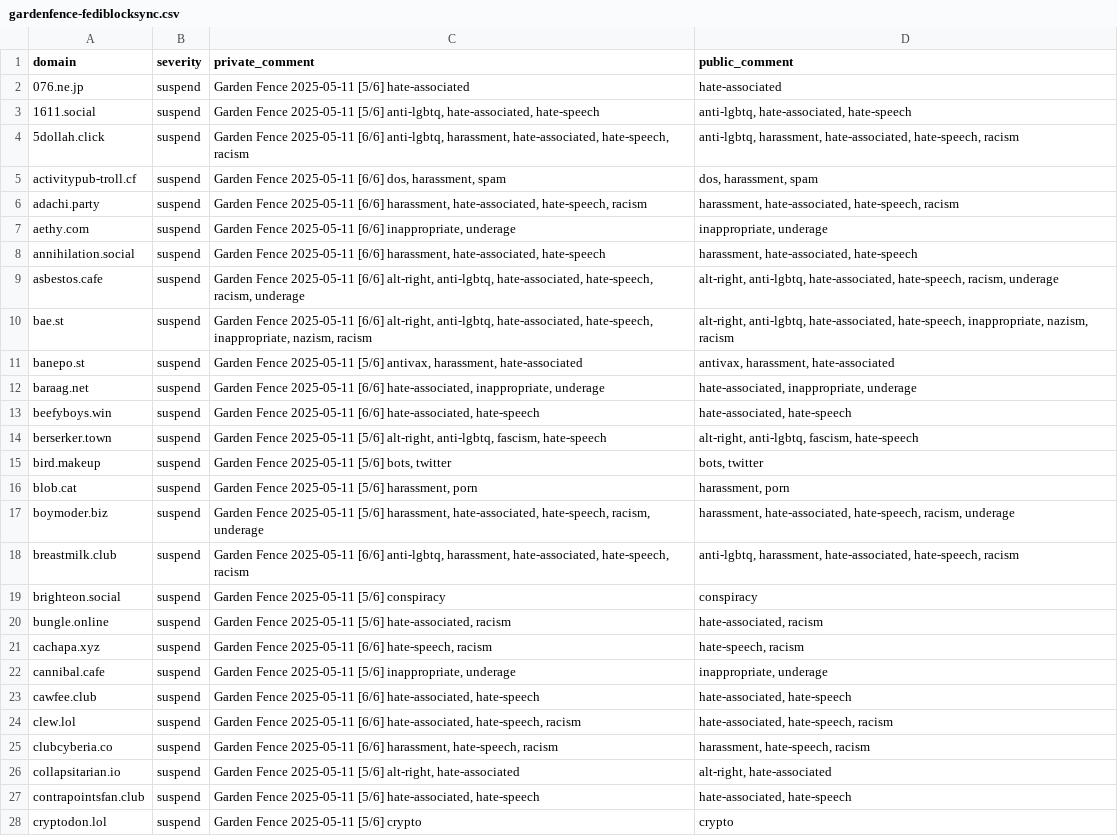
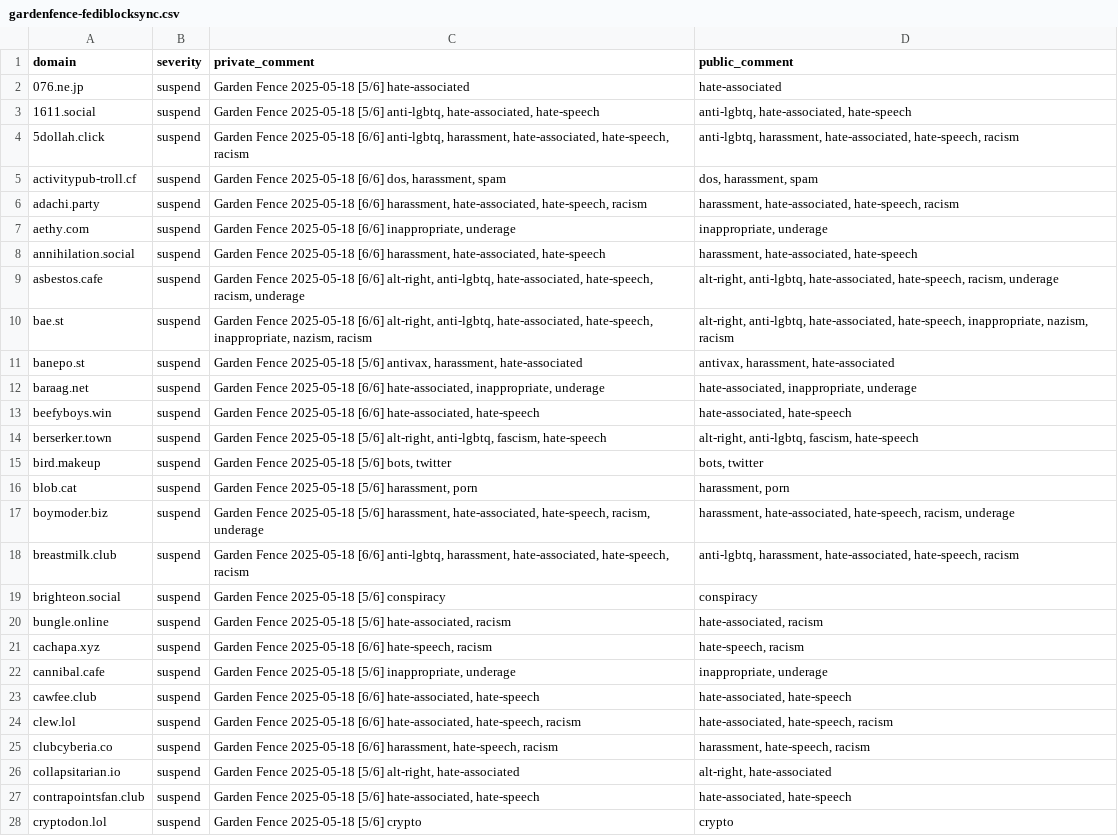
Before and after one commit to gardenfence/blocklist, a CSV file: gardenfence-fediblocksync.csv, drawn as a sheet; only a part is shown; the diff covers the shown part only; the diff names each change by its address in the sheet, - before the commit and + after, or states it on an @@ line.

Commit message:
update

```diff
--- a/gardenfence-fediblocksync.csv
+++ b/gardenfence-fediblocksync.csv
-C2 (private_comment): Garden Fence 2025-05-11 [5/6] hate-associated
+C2 (private_comment): Garden Fence 2025-05-18 [5/6] hate-associated
-C3 (private_comment): Garden Fence 2025-05-11 [5/6] anti-lgbtq,…
+C3 (private_comment): Garden Fence 2025-05-18 [5/6] anti-lgbtq,…
-C4 (private_comment): Garden Fence 2025-05-11 [6/6] anti-lgbtq,…
+C4 (private_comment): Garden Fence 2025-05-18 [6/6] anti-lgbtq,…
-C5 (private_comment): Garden Fence 2025-05-11 [6/6] dos,…
+C5 (private_comment): Garden Fence 2025-05-18 [6/6] dos,…
-C6 (private_comment): Garden Fence 2025-05-11 [6/6] harassment,…
+C6 (private_comment): Garden Fence 2025-05-18 [6/6] harassment,…
-C7 (private_comment): Garden Fence 2025-05-11 [6/6] inappropriate,…
+C7 (private_comment): Garden Fence 2025-05-18 [6/6] inappropriate,…
-C8 (private_comment): Garden Fence 2025-05-11 [6/6] harassment,…
+C8 (private_comment): Garden Fence 2025-05-18 [6/6] harassment,…
-C9 (private_comment): Garden Fence 2025-05-11 [6/6] alt-right,…
+C9 (private_comment): Garden Fence 2025-05-18 [6/6] alt-right,…
-C10 (private_comment): Garden Fence 2025-05-11 [6/6] alt-right,…
+C10 (private_comment): Garden Fence 2025-05-18 [6/6] alt-right,…
-C11 (private_comment): Garden Fence 2025-05-11 [5/6] antivax,…
+C11 (private_comment): Garden Fence 2025-05-18 [5/6] antivax,…
-C12 (private_comment): Garden Fence 2025-05-11 [6/6] hate-associated,…
+C12 (private_comment): Garden Fence 2025-05-18 [6/6] hate-associated,…
-C13 (private_comment): Garden Fence 2025-05-11 [6/6] hate-associated,…
+C13 (private_comment): Garden Fence 2025-05-18 [6/6] hate-associated,…
-C14 (private_comment): Garden Fence 2025-05-11 [5/6] alt-right,…
+C14 (private_comment): Garden Fence 2025-05-18 [5/6] alt-right,…
-C15 (private_comment): Garden Fence 2025-05-11 [5/6] bots, twitter
+C15 (private_comment): Garden Fence 2025-05-18 [5/6] bots, twitter
-C16 (private_comment): Garden Fence 2025-05-11 [5/6] harassment,…
+C16 (private_comment): Garden Fence 2025-05-18 [5/6] harassment,…
-C17 (private_comment): Garden Fence 2025-05-11 [5/6] harassment,…
+C17 (private_comment): Garden Fence 2025-05-18 [5/6] harassment,…
-C18 (private_comment): Garden Fence 2025-05-11 [6/6] anti-lgbtq,…
+C18 (private_comment): Garden Fence 2025-05-18 [6/6] anti-lgbtq,…
-C19 (private_comment): Garden Fence 2025-05-11 [5/6] conspiracy
+C19 (private_comment): Garden Fence 2025-05-18 [5/6] conspiracy
-C20 (private_comment): Garden Fence 2025-05-11 [5/6] hate-associated,…
+C20 (private_comment): Garden Fence 2025-05-18 [5/6] hate-associated,…
-C21 (private_comment): Garden Fence 2025-05-11 [6/6] hate-speech,…
+C21 (private_comment): Garden Fence 2025-05-18 [6/6] hate-speech,…
-C22 (private_comment): Garden Fence 2025-05-11 [5/6] inappropriate,…
+C22 (private_comment): Garden Fence 2025-05-18 [5/6] inappropriate,…
-C23 (private_comment): Garden Fence 2025-05-11 [6/6] hate-associated,…
+C23 (private_comment): Garden Fence 2025-05-18 [6/6] hate-associated,…
-C24 (private_comment): Garden Fence 2025-05-11 [6/6] hate-associated,…
+C24 (private_comment): Garden Fence 2025-05-18 [6/6] hate-associated,…
-C25 (private_comment): Garden Fence 2025-05-11 [6/6] harassment,…
+C25 (private_comment): Garden Fence 2025-05-18 [6/6] harassment,…
-C26 (private_comment): Garden Fence 2025-05-11 [5/6] alt-right,…
+C26 (private_comment): Garden Fence 2025-05-18 [5/6] alt-right,…
-C27 (private_comment): Garden Fence 2025-05-11 [5/6] hate-associated,…
+C27 (private_comment): Garden Fence 2025-05-18 [5/6] hate-associated,…
-C28 (private_comment): Garden Fence 2025-05-11 [5/6] crypto
+C28 (private_comment): Garden Fence 2025-05-18 [5/6] crypto
```
Also changed, not shown: 120 edited cells elsewhere in this file.
